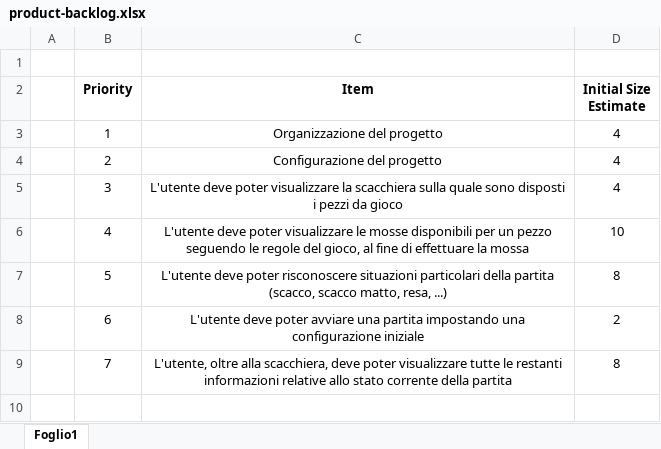
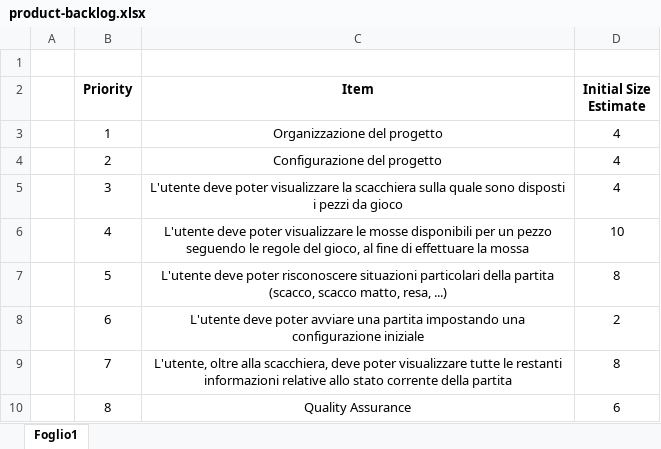
Before and after one commit to kelvin-olaiya/PPS-22-prolog-as-scalaDSL-demo, an Excel workbook: docs/process/product-backlog.xlsx, sheet Foglio1, drawn as a sheet; values as stored, in another font and other column widths than the file's, no borders; charts and pictures not drawn; the diff names each change by its address in the sheet, - before the commit and + after, or states it on an @@ line.

```diff
--- a/docs/process/product-backlog.xlsx (sheet Foglio1)
+++ b/docs/process/product-backlog.xlsx (sheet Foglio1)
+row 10:  | 8 | Quality Assurance | 6
```
Also changed, not shown: 3 other files.
